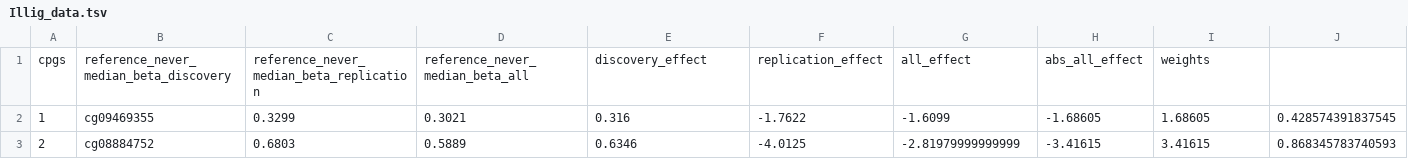
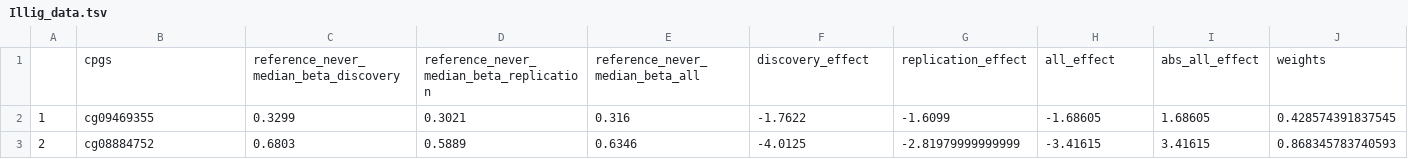
Before and after one commit to sailalithabollepalli/EpiSmokEr, a TSV file: inst/extdata/Illig_data.tsv, drawn as a sheet; only a part is shown; removed rows and columns are numbered as before the commit, all else as after; the diff names each change by its address in the sheet, - before the commit and + after, or states it on an @@ line.

Commit message:
Update Illig_data.tsv

```diff
--- a/inst/extdata/Illig_data.tsv
+++ b/inst/extdata/Illig_data.tsv
-row 1: cpgs | reference_never_median_beta_discovery | reference_never_median_beta_replication | reference_never_median_beta_all | discovery_effect | replication_effect | all_effect | abs_all_effect | weights
+row 1:  | cpgs | reference_never_median_beta_discovery | reference_never_median_beta_replication | reference_never_median_beta_all | discovery_effect | replication_effect | all_effect | abs_all_effect | weights
```
